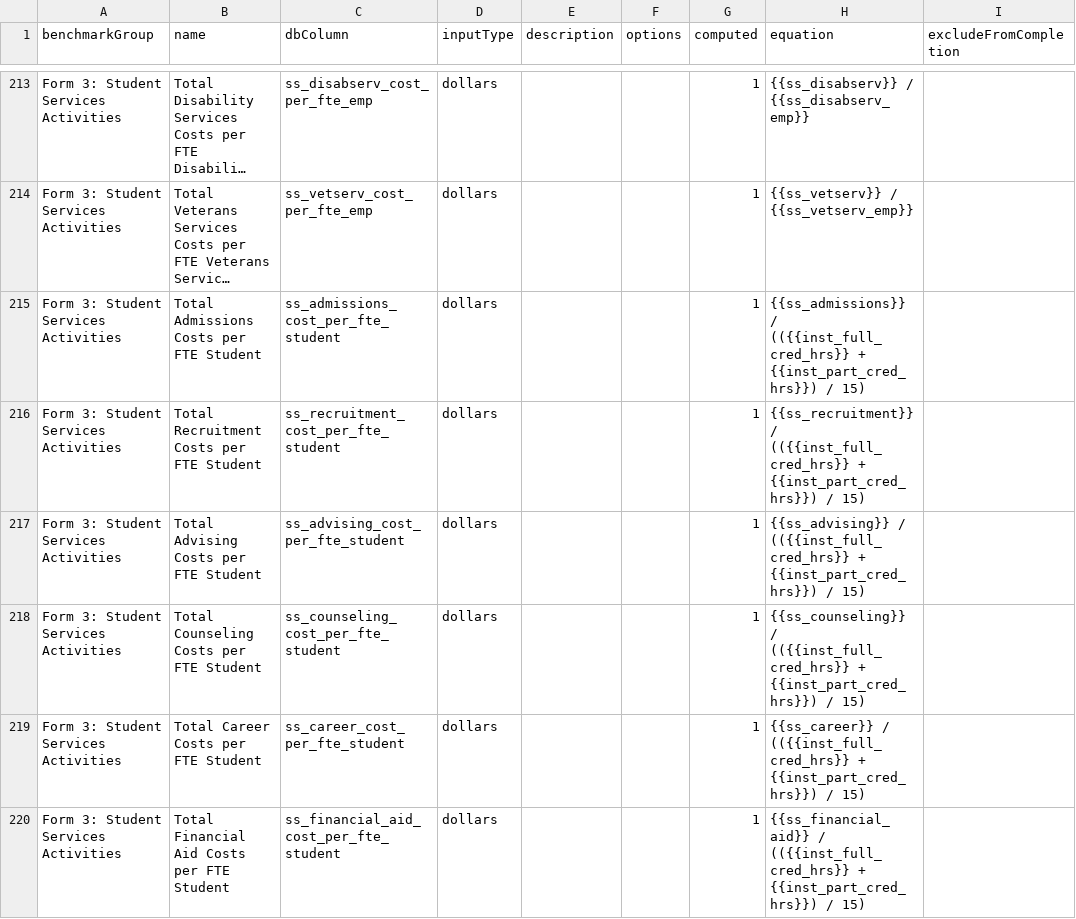
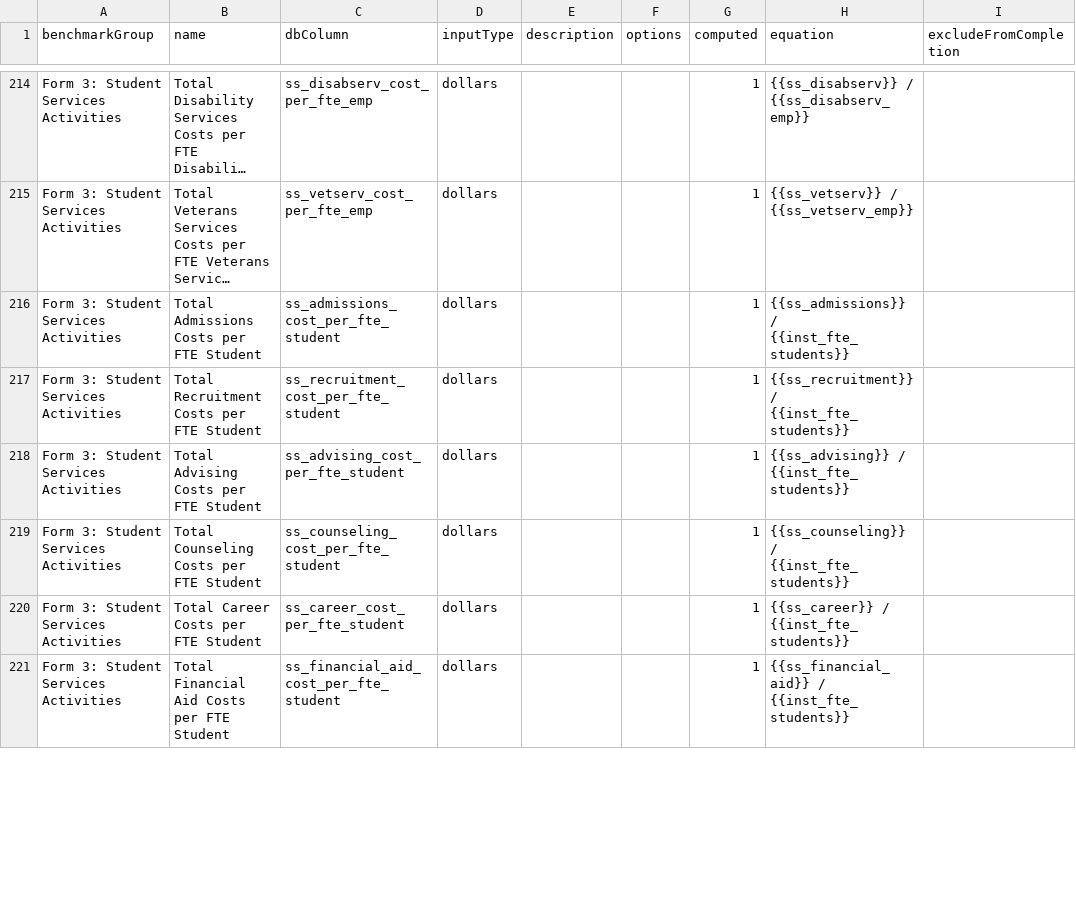
Before and after one commit to personman/mrss, a CSV file: data/imports/mrss-benchmarks.csv, drawn as a sheet; only a part is shown, gaps mark what is left out; long unchanged cells end in …; addresses are those after the commit; the diff covers the shown part only; the diff names each change by its address in the sheet, - before the commit and + after, or states it on an @@ line.

```diff
--- a/data/imports/mrss-benchmarks.csv
+++ b/data/imports/mrss-benchmarks.csv
-H216 (equation): {{ss_admissions}} / (({{inst_full_cred_hrs}} + {{inst_part_cred_hrs}}) / 15)
+H216 (equation): {{ss_admissions}} / {{inst_fte_students}}
-H217 (equation): {{ss_recruitment}} / (({{inst_full_cred_hrs}} + {{inst_part_cred_hrs}}) / 15)
+H217 (equation): {{ss_recruitment}} / {{inst_fte_students}}
-H218 (equation): {{ss_advising}} / (({{inst_full_cred_hrs}} + {{inst_part_cred_hrs}}) / 15)
+H218 (equation): {{ss_advising}} / {{inst_fte_students}}
-H219 (equation): {{ss_counseling}} / (({{inst_full_cred_hrs}} + {{inst_part_cred_hrs}}) / 15)
+H219 (equation): {{ss_counseling}} / {{inst_fte_students}}
-H220 (equation): {{ss_career}} / (({{inst_full_cred_hrs}} + {{inst_part_cred_hrs}}) / 15)
+H220 (equation): {{ss_career}} / {{inst_fte_students}}
-H221 (equation): {{ss_financial_aid}} / (({{inst_full_cred_hrs}} + {{inst_part_cred_hrs}}) / 15)
+H221 (equation): {{ss_financial_aid}} / {{inst_fte_students}}
```
Also changed, not shown: 7 added rows and 23 edited cells elsewhere in this file, 2 other files.
